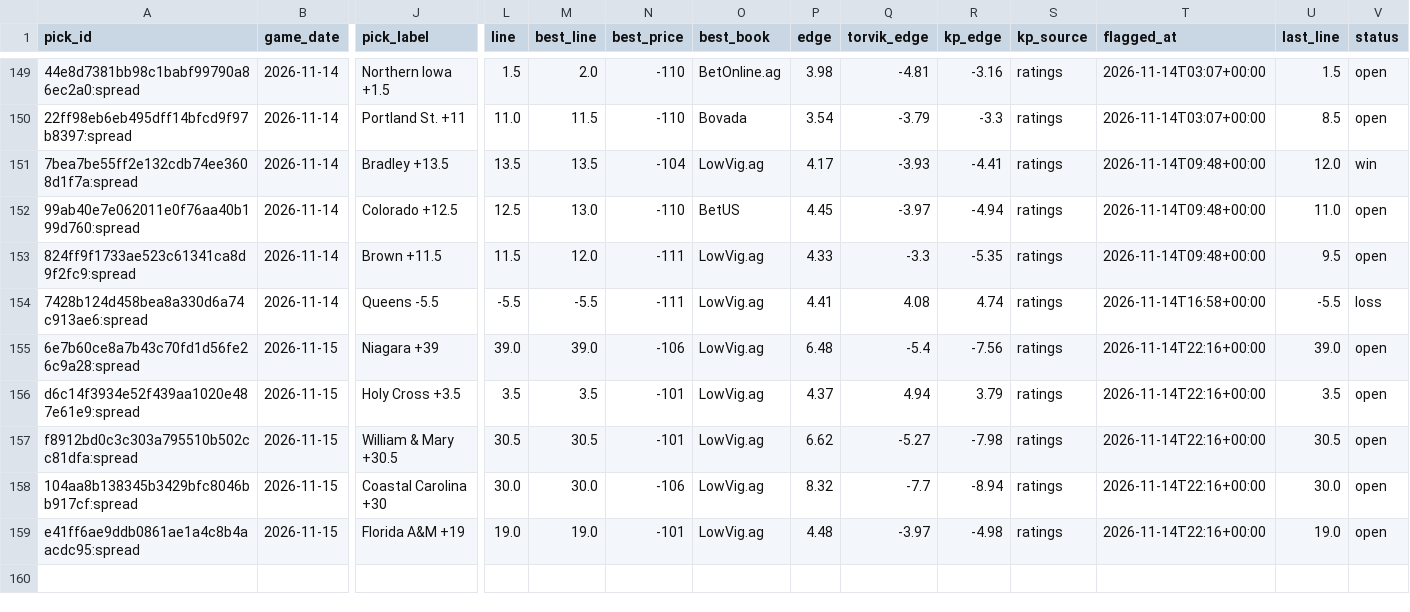
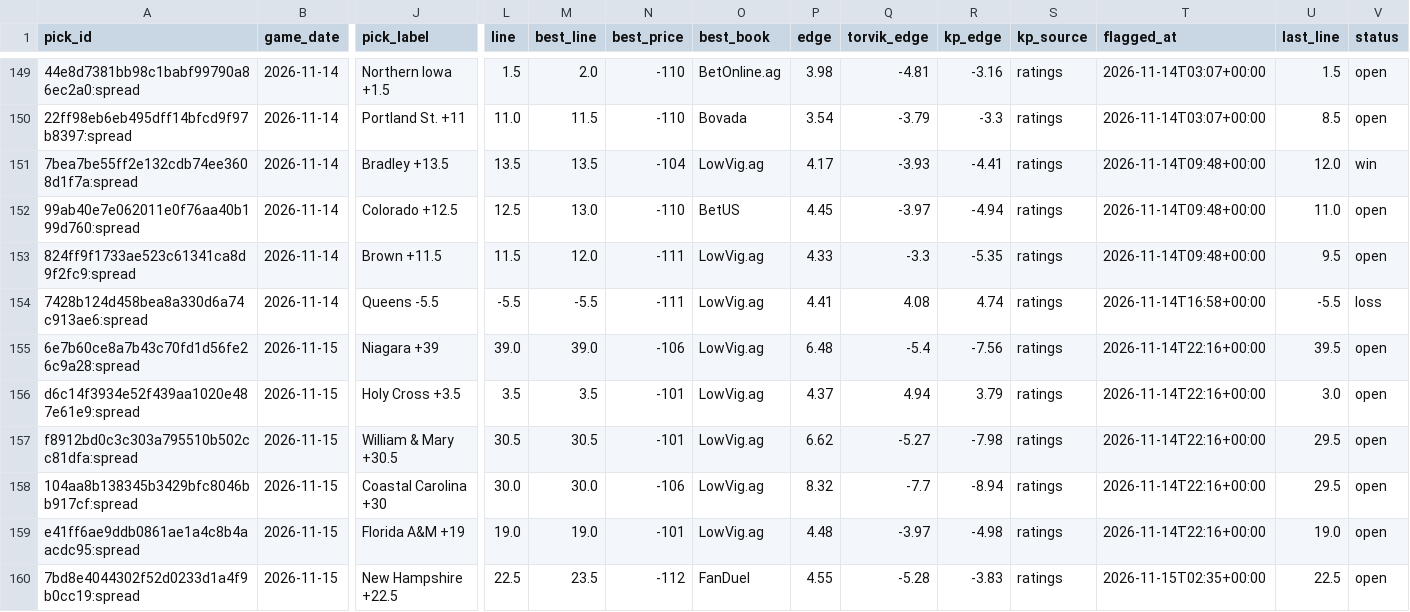
Before and after one commit to wheehawk/CBB_Mispricing, a CSV file: data/picks.csv, drawn as a sheet; only a part is shown, gaps mark what is left out; rows hold the shown columns only; the diff names each change by its address in the sheet, - before the commit and + after, or states it on an @@ line.

```diff
--- a/data/picks.csv
+++ b/data/picks.csv
-U155 (last_line): 39.0
+U155 (last_line): 39.5
-U156 (last_line): 3.5
+U156 (last_line): 3.0
-U157 (last_line): 30.5
+U157 (last_line): 29.5
-U158 (last_line): 30.0
+U158 (last_line): 29.5
+row 160: 7bd8e4044302f52d0233d1a4f9b0cc19:spread | 2026-11-15 | New Hampshire +22.5 | 22.5 | 23.5 | -112 | FanDuel | 4.55 | -5.28 | -3.83 | ratings | 2026-11-15T02:35+00:00 | 22.5 | open
```
Also changed, not shown: 2 other files.
